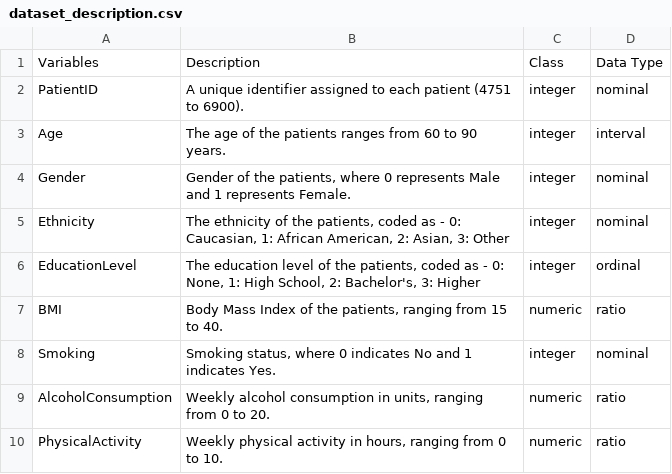
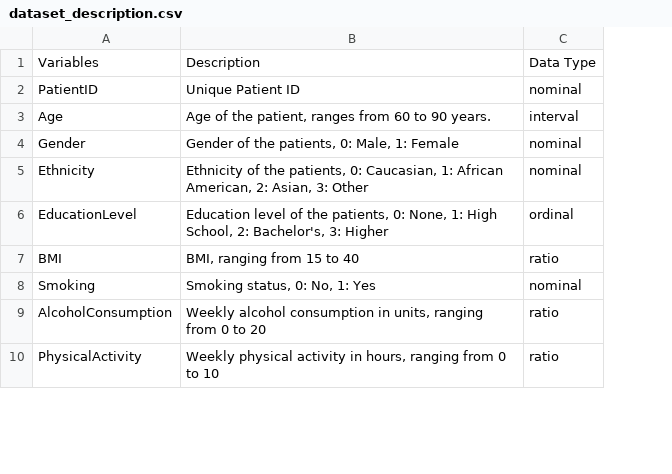
Before and after one commit to bijobv/AlzheimersDisease, a CSV file: dataset_description.csv, drawn as a sheet; only a part is shown; removed rows and columns are numbered as before the commit, all else as after; the diff names each change by its address in the sheet, - before the commit and + after, or states it on an @@ line.

Commit message:
Table Update

```diff
--- a/dataset_description.csv
+++ b/dataset_description.csv
-column B, rows 1-10: Description | A unique identifier assigned to each patient (4751 to 6900). | The age of the patients ranges from 60 to 90 years. | Gender of the patients, where 0 represents Male and 1 represents Female. | The ethnicity of the patients, coded as - 0: Caucasian, 1: African American, 2: Asian, 3: Other | The education level of the patients, coded as - 0: None, 1: High School, 2: Bachelor's, 3: Higher | Body Mass Index of the patients, ranging from 15 to 40. | Smoking status, where 0 indicates No and 1 indicates Yes. | Weekly alcohol consumption in units, ranging from 0 to 20. | Weekly physical activity in hours, ranging from 0 to 10.
-column C, rows 1-10: Class | integer | integer | integer | integer | integer | numeric | integer | numeric | numeric
+column B, rows 1-10: Description | Unique Patient ID | Age of the patient, ranges from 60 to 90 years. | Gender of the patients, 0: Male, 1: Female | Ethnicity of the patients, 0: Caucasian, 1: African American, 2: Asian, 3: Other | Education level of the patients, 0: None, 1: High School, 2: Bachelor's, 3: Higher | BMI, ranging from 15 to 40 | Smoking status, 0: No, 1: Yes | Weekly alcohol consumption in units, ranging from 0 to 20 | Weekly physical activity in hours, ranging from 0 to 10
```
Also changed, not shown: 1 other file.
